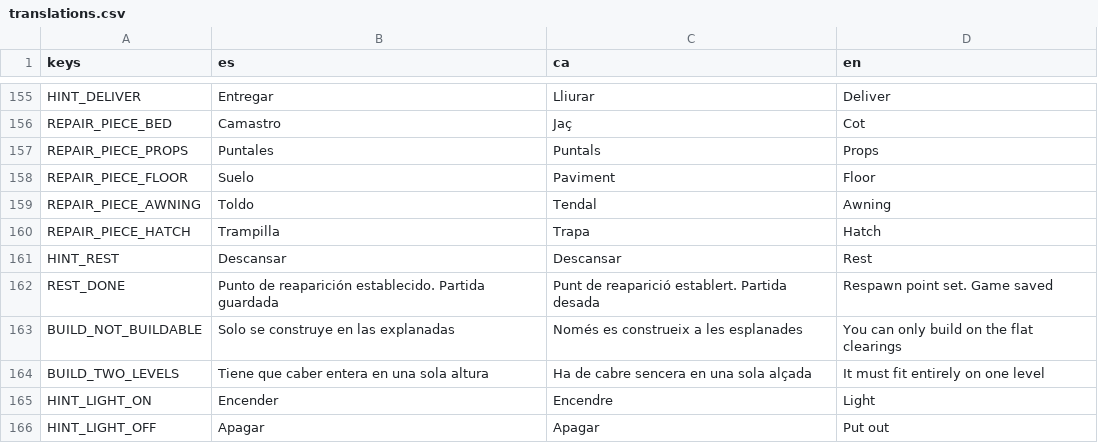
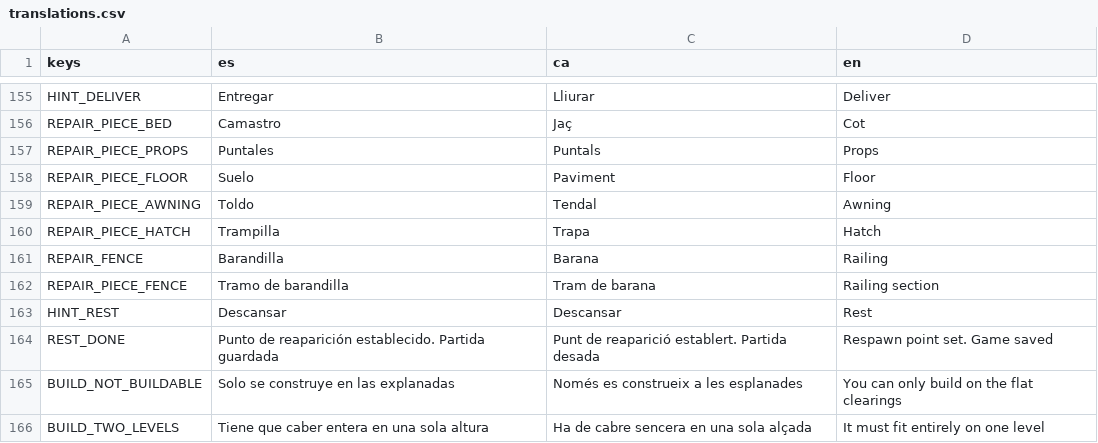
Before and after one commit to Cemiformica/formica, a CSV file: localization/translations.csv, drawn as a sheet; only a part is shown, gaps mark what is left out; the shorter side is filled out with more unchanged rows; the diff names each change by its address in the sheet, - before the commit and + after, or states it on an @@ line.

Commit message:
Sesion 26: cesped 3D con viento y empuje, reglas de roca en cuestas, mapa pintado paint_alba.png, barandilla de hormigas (FenceBuilder) con ataduras de cuerda
C5.6 en curso y C5.6b empezado. Registro D-210 a D-216, Backlog y Devlog (nuevo Devlog-2).

```diff
--- a/localization/translations.csv
+++ b/localization/translations.csv
+row 161: REPAIR_FENCE | Barandilla | Barana | Railing
+row 162: REPAIR_PIECE_FENCE | Tramo de barandilla | Tram de barana | Railing section
```
Also changed, not shown: 42 other files.
